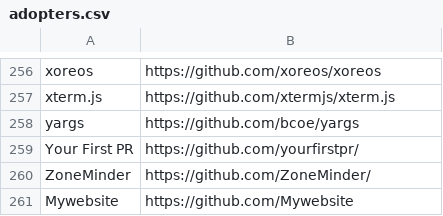
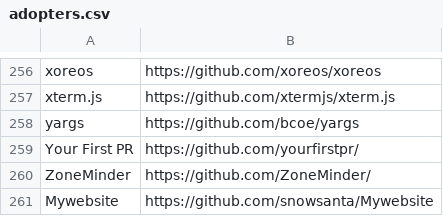
Before and after one commit to Ecohackerfarm/contributor_covenant, a CSV file: static/adopters.csv, drawn as a sheet; only a part is shown, gaps mark what is left out.

Commit message:
New adopt

```diff
--- a/static/adopters.csv
+++ b/static/adopters.csv
@@ -260,2 +260,2 @@ Your First PR, https://github.com/yourfirstpr/
 ZoneMinder, https://github.com/ZoneMinder/
-Mywebsite,https://github.com/Mywebsite
+Mywebsite,https://github.com/snowsanta/Mywebsite
```
